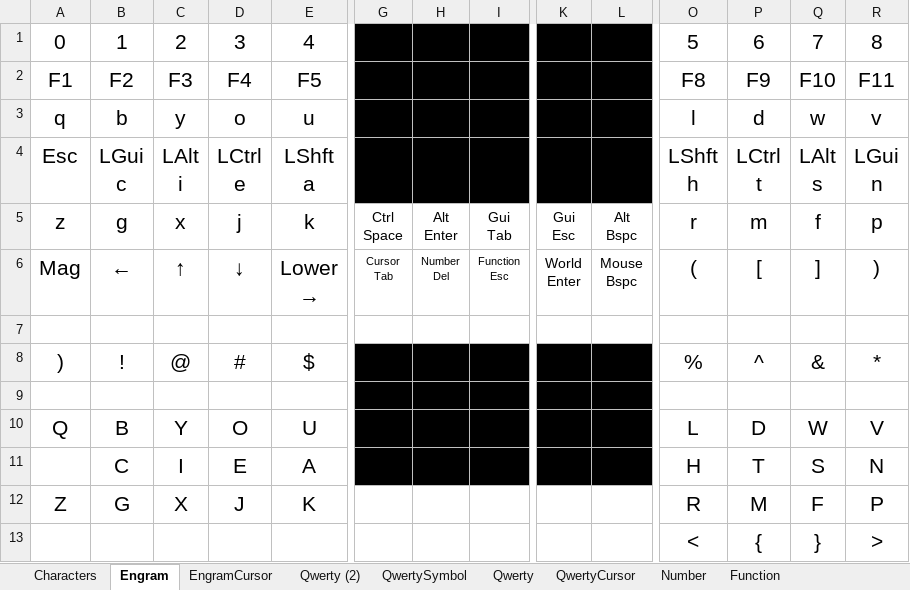
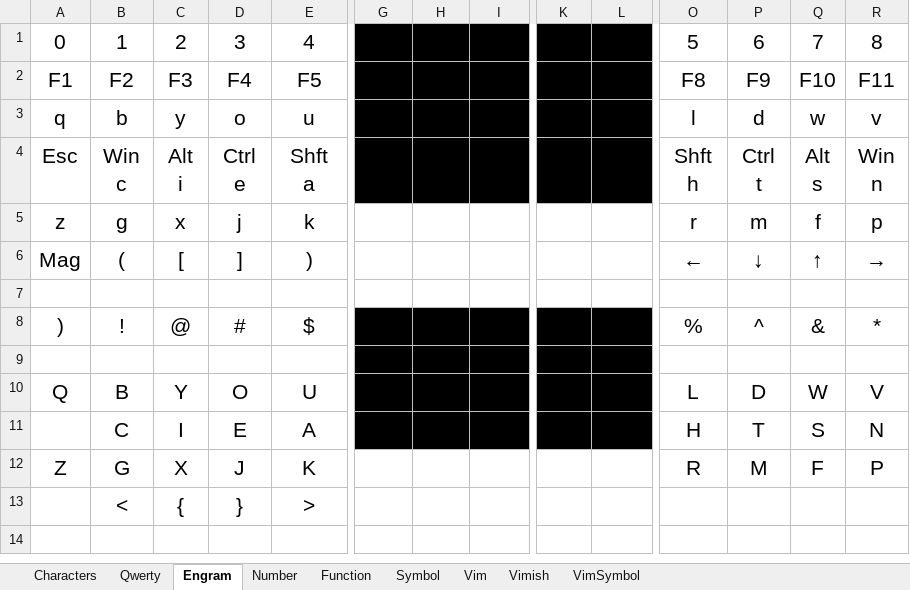
Before and after one commit to kjmcnamara1/zmk-config, an Excel workbook: Layout.xlsx, sheet Engram, drawn as a sheet; only a part is shown, gaps mark what is left out; values as stored, in another font and other column widths than the file's, no borders; removed rows and columns are numbered as before the commit, all else as after; rows hold the shown columns only; ↵ is a line break in a cell; the diff covers the shown part only; the diff names each change by its address in the sheet, - before the commit and + after, or states it on an @@ line.

Commit message:
v3.2 Change Qwerty /? to ?! Change Qwerty ;: to '" Change Qwerty ,< to ,; Change Qwerty .> to .: Change Function layer volume buttons from K to C Change RH corner Magic key to &lower Relocate Layer Unlocks to bottom corner keys Move hex letters to thumb cluster on Number layer 0, <, > to bottom row of Number layer Add common one-hand operations (quit, close, undo/redo, cut, copy, paste, etc.) to Number layer Replace hard-coded layer numbers with const values

```diff
--- a/Layout.xlsx (sheet Engram)
+++ b/Layout.xlsx (sheet Engram)
-sheet tab: QwertySymbol
+sheet tab: Symbol
-sheet tab: EngramCursor
-sheet tab: Qwerty (2)
-sheet tab: QwertyCursor
@@ sheet tab order changed: Characters | Qwerty | Engram | Number | Function | Symbol | Vim | Vimish | VimSymbol @@
-B4: LGui ↵ c
+B4: Win ↵ c
-C4: LAlt ↵ i
+C4: Alt ↵ i
-D4: LCtrl ↵ e
+D4: Ctrl ↵ e
-E4: LShft ↵ a
+E4: Shft ↵ a
-O4: LShft ↵ h
+O4: Shft ↵ h
-P4: LCtrl ↵ t
+P4: Ctrl ↵ t
-Q4: LAlt ↵ s
+Q4: Alt ↵ s
-R4: LGui ↵ n
+R4: Win ↵ n
-G5: Ctrl ↵ Space
+G5: (empty)
-H5: Alt ↵ Enter
+H5: (empty)
-I5: Gui ↵ Tab
+I5: (empty)
-K5: Gui ↵ Esc
+K5: (empty)
-L5: Alt ↵ Bspc
+L5: (empty)
-row 6: Mag | ← | ↑ | ↓ | Lower ↵ → | Cursor ↵ Tab | Number ↵ Del | Function ↵ Esc | World ↵ Enter | Mouse ↵ Bspc | ( | [ | ] | )
+row 6: Mag | ( | [ | ] | ) |  |  |  |  |  | ← | ↓ | ↑ | →
-row 13:  |  |  |  |  |  |  |  |  |  | < | { | } | >
+row 13:  | < | { | } | >
```
Also changed, not shown: 1 edited cell elsewhere in this sheet, sheet Number, sheet Qwerty, sheet Function, sheet Symbol, other sheet tabs, 2 other files.
